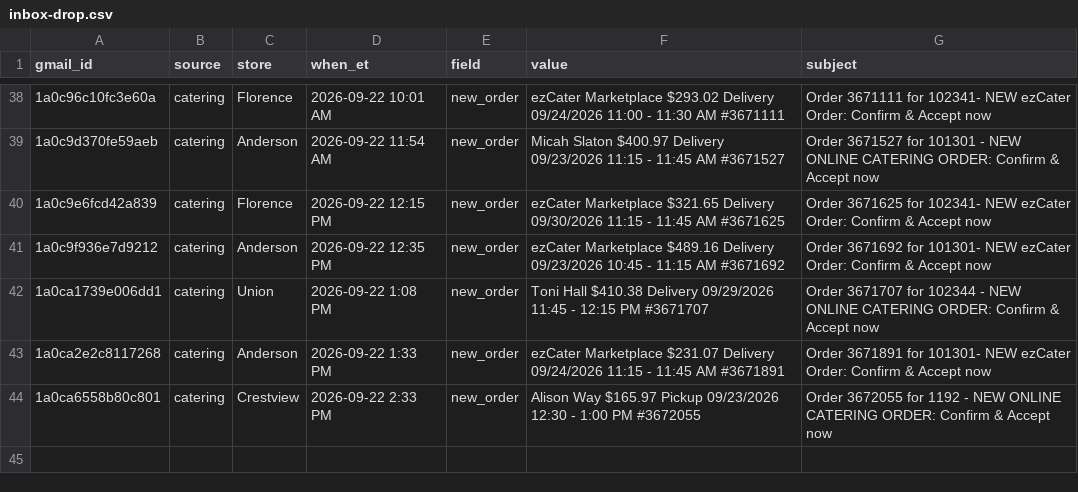
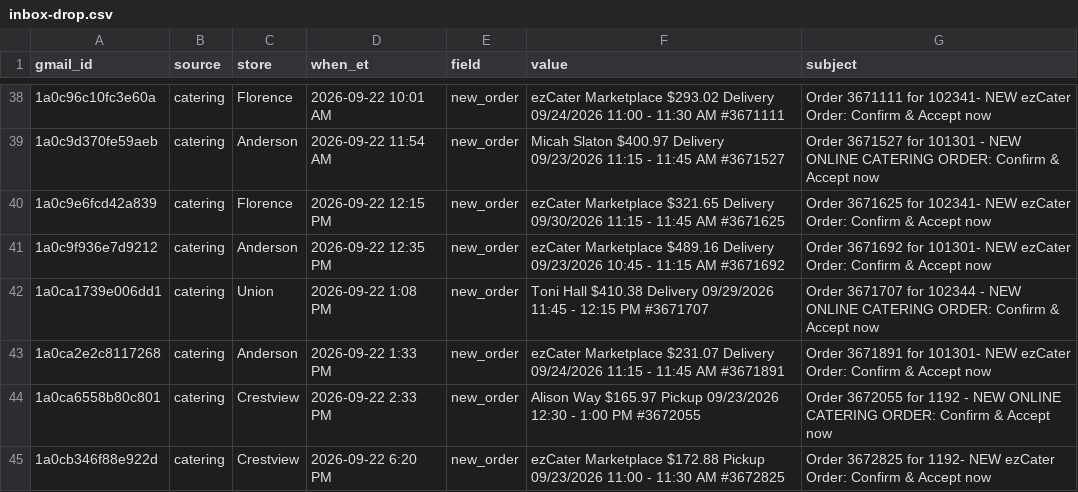
Before and after one commit to SCDashboard/DailyUploads, a CSV file: inbox-drop.csv, drawn as a sheet; only a part is shown, gaps mark what is left out.

Commit message:
7pm ET catering clock: #3672825 Crestview Pickup 09/23 + restore ledger

```diff
--- a/inbox-drop.csv
+++ b/inbox-drop.csv
@@ -44 +44,2 @@ gmail_id,source,store,when_et,field,value,subject
 1a0ca6558b80c801,catering,Crestview,2026-09-22 2:33 PM,new_order,Alison Way $165.97 Pickup 09/23/2026 12:30 - 1:00 PM #3672055,Order 3672055 for 1192 - NEW ONLINE CATERING ORDER: Confirm & Accept now
+1a0cb346f88e922d,catering,Crestview,2026-09-22 6:20 PM,new_order,ezCater Marketplace $172.88 Pickup 09/23/2026 11:00 - 11:30 AM #3672825,Order 3672825 for 1192- NEW ezCater Order: Confirm & Accept now
```
Also changed, not shown: 1 other file.
